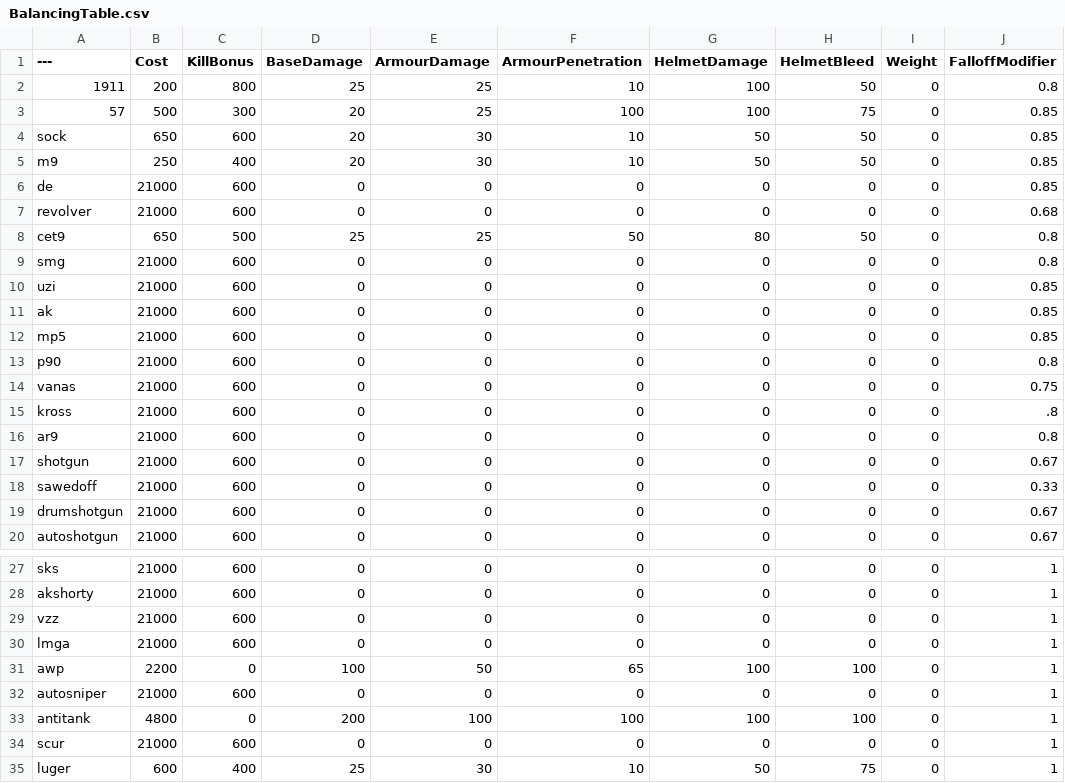
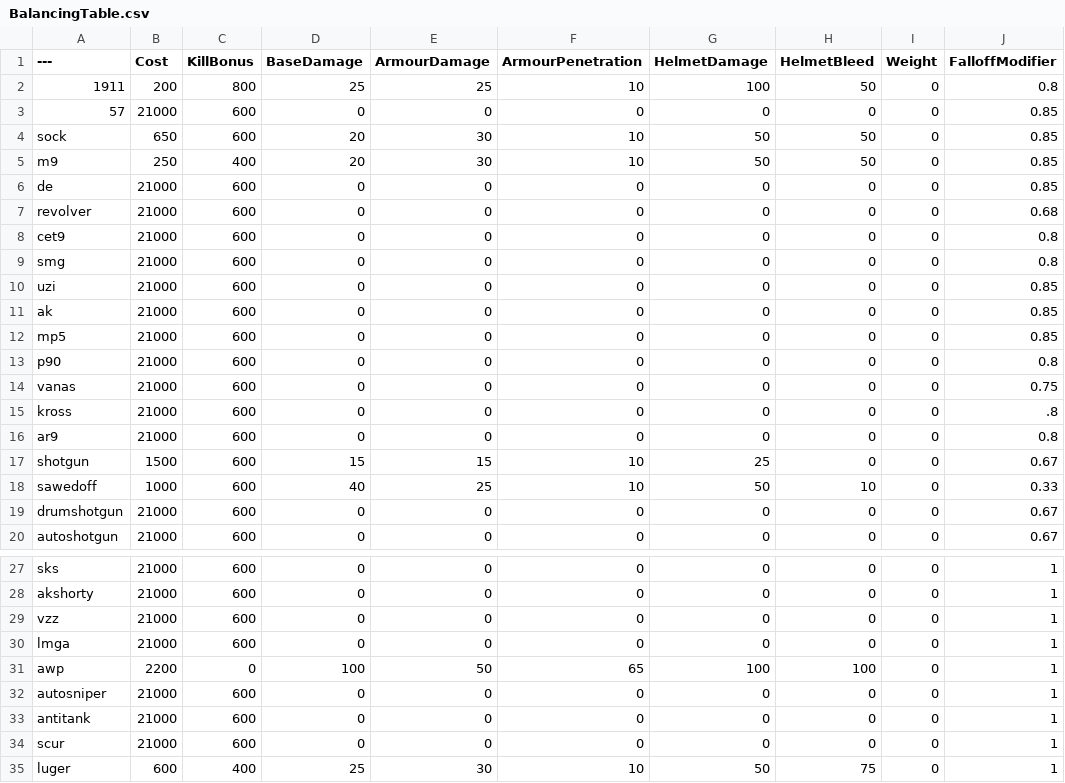
Before and after one commit to blink182Rocks/BalancingTable, a CSV file: BalancingTable.csv, drawn as a sheet; only a part is shown, gaps mark what is left out; the diff names each change by its address in the sheet, - before the commit and + after, or states it on an @@ line.

Commit message:
Update BalancingTable.csv

```diff
--- a/BalancingTable.csv
+++ b/BalancingTable.csv
-B3 (Cost): 500
+B3 (Cost): 21000
-C3 (KillBonus): 300
+C3 (KillBonus): 600
-D3 (BaseDamage): 20
+D3 (BaseDamage): 0
-E3 (ArmourDamage): 25
+E3 (ArmourDamage): 0
-F3 (ArmourPenetration): 100
+F3 (ArmourPenetration): 0
-G3 (HelmetDamage): 100
+G3 (HelmetDamage): 0
-H3 (HelmetBleed): 75
+H3 (HelmetBleed): 0
-B8 (Cost): 650
+B8 (Cost): 21000
-C8 (KillBonus): 500
+C8 (KillBonus): 600
-D8 (BaseDamage): 25
+D8 (BaseDamage): 0
-E8 (ArmourDamage): 25
+E8 (ArmourDamage): 0
-F8 (ArmourPenetration): 50
+F8 (ArmourPenetration): 0
-G8 (HelmetDamage): 80
+G8 (HelmetDamage): 0
-H8 (HelmetBleed): 50
+H8 (HelmetBleed): 0
-B17 (Cost): 21000
+B17 (Cost): 1500
-D17 (BaseDamage): 0
+D17 (BaseDamage): 15
-E17 (ArmourDamage): 0
+E17 (ArmourDamage): 15
-F17:F18 (ArmourPenetration): 0
+F17:F18 (ArmourPenetration): 10
-G17 (HelmetDamage): 0
+G17 (HelmetDamage): 25
-B18 (Cost): 21000
+B18 (Cost): 1000
-D18 (BaseDamage): 0
+D18 (BaseDamage): 40
-E18 (ArmourDamage): 0
+E18 (ArmourDamage): 25
-G18 (HelmetDamage): 0
+G18 (HelmetDamage): 50
-H18 (HelmetBleed): 0
+H18 (HelmetBleed): 10
-B33 (Cost): 4800
+B33 (Cost): 21000
-C33 (KillBonus): 0
+C33 (KillBonus): 600
-D33 (BaseDamage): 200
+D33 (BaseDamage): 0
-E33 (ArmourDamage): 100
+E33 (ArmourDamage): 0
-F33 (ArmourPenetration): 100
+F33 (ArmourPenetration): 0
-G33 (HelmetDamage): 100
+G33 (HelmetDamage): 0
-H33 (HelmetBleed): 100
+H33 (HelmetBleed): 0
```
